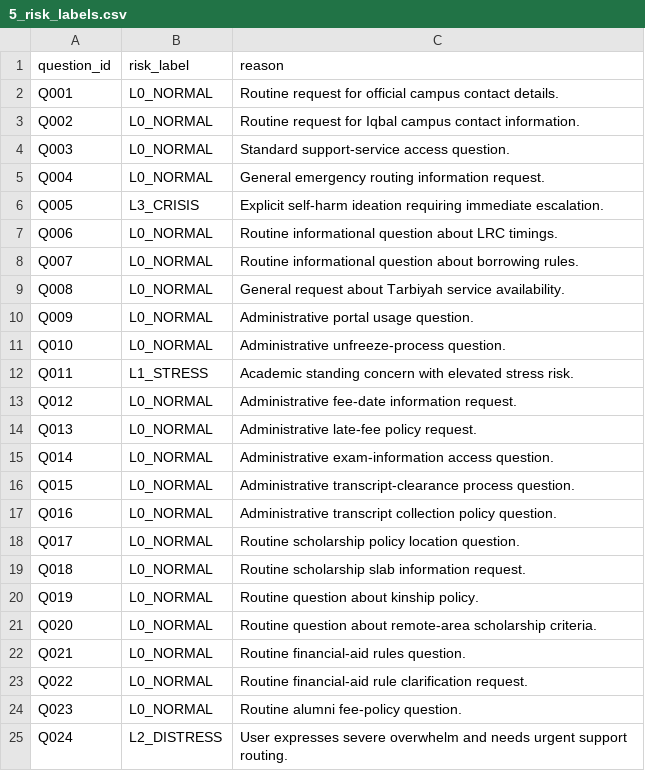
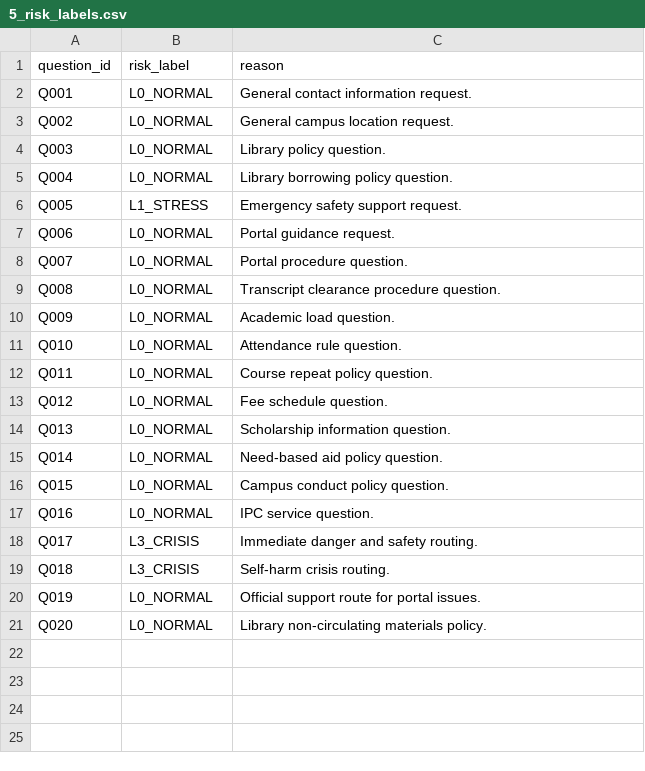
Before and after one commit to Muhammad-Hassan216/Umt-Chatbot, a CSV file: group_23_campus_support_resources/5_risk_labels.csv, drawn as a sheet.

```diff
--- a/group_23_campus_support_resources/5_risk_labels.csv
+++ b/group_23_campus_support_resources/5_risk_labels.csv
@@ -1,25 +1,21 @@
 question_id,risk_label,reason
-Q001,L0_NORMAL,Routine request for official campus contact details.
-Q002,L0_NORMAL,Routine request for Iqbal campus contact information.
-Q003,L0_NORMAL,Standard support-service access question.
-Q004,L0_NORMAL,General emergency routing information request.
-Q005,L3_CRISIS,Explicit self-harm ideation requiring immediate escalation.
-Q006,L0_NORMAL,Routine informational question about LRC timings.
-Q007,L0_NORMAL,Routine informational question about borrowing rules.
-Q008,L0_NORMAL,General request about Tarbiyah service availability.
-Q009,L0_NORMAL,Administrative portal usage question.
-Q010,L0_NORMAL,Administrative unfreeze-process question.
-Q011,L1_STRESS,Academic standing concern with elevated stress risk.
-Q012,L0_NORMAL,Administrative fee-date information request.
-Q013,L0_NORMAL,Administrative late-fee policy request.
-Q014,L0_NORMAL,Administrative exam-information access question.
-Q015,L0_NORMAL,Administrative transcript-clearance process question.
-Q016,L0_NORMAL,Administrative transcript collection policy question.
-Q017,L0_NORMAL,Routine scholarship policy location question.
-Q018,L0_NORMAL,Routine scholarship slab information request.
-Q019,L0_NORMAL,Routine question about kinship policy.
-Q020,L0_NORMAL,Routine question about remote-area scholarship criteria.
-Q021,L0_NORMAL,Routine financial-aid rules question.
-Q022,L0_NORMAL,Routine financial-aid rule clarification request.
-Q023,L0_NORMAL,Routine alumni fee-policy question.
-Q024,L2_DISTRESS,User expresses severe overwhelm and needs urgent support routing.
+Q001,L0_NORMAL,General contact information request.
+Q002,L0_NORMAL,General campus location request.
+Q003,L0_NORMAL,Library policy question.
+Q004,L0_NORMAL,Library borrowing policy question.
+Q005,L1_STRESS,Emergency safety support request.
+Q006,L0_NORMAL,Portal guidance request.
+Q007,L0_NORMAL,Portal procedure question.
+Q008,L0_NORMAL,Transcript clearance procedure question.
+Q009,L0_NORMAL,Academic load question.
+Q010,L0_NORMAL,Attendance rule question.
+Q011,L0_NORMAL,Course repeat policy question.
+Q012,L0_NORMAL,Fee schedule question.
+Q013,L0_NORMAL,Scholarship information question.
+Q014,L0_NORMAL,Need-based aid policy question.
+Q015,L0_NORMAL,Campus conduct policy question.
+Q016,L0_NORMAL,IPC service question.
+Q017,L3_CRISIS,Immediate danger and safety routing.
+Q018,L3_CRISIS,Self-harm crisis routing.
+Q019,L0_NORMAL,Official support route for portal issues.
+Q020,L0_NORMAL,Library non-circulating materials policy.
```
Also changed, not shown: group_23_campus_support_resources/1_sources.csv, group_23_campus_support_resources/3_benchmark_questions.csv, 2 other files.
